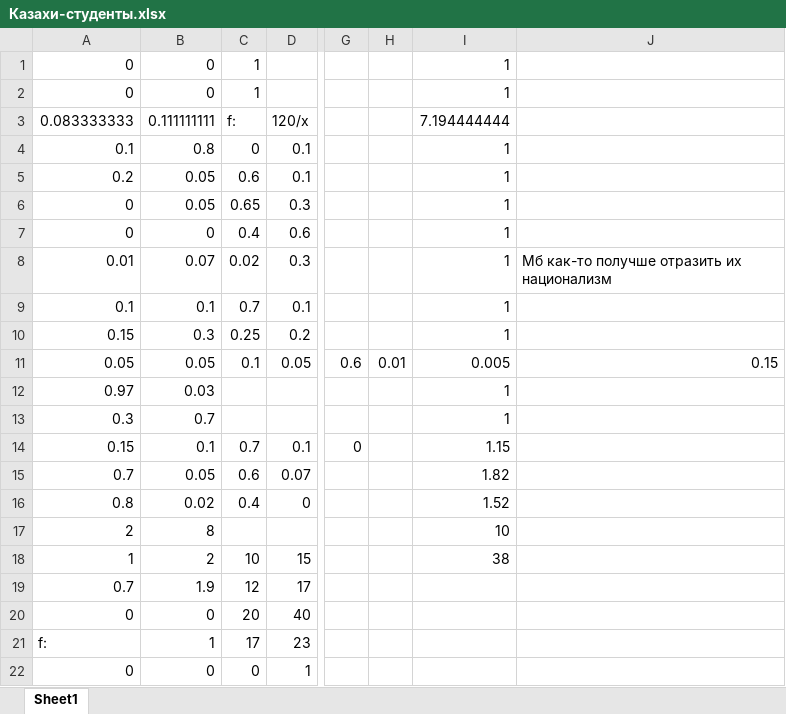
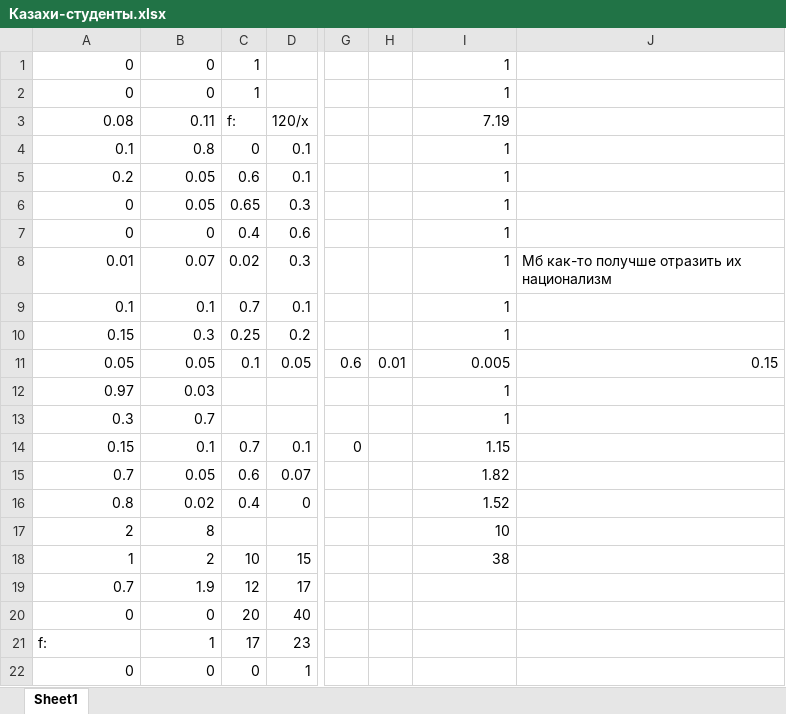
Before and after one commit to isbur/dissertation, an Excel workbook: Казахи-студенты.xlsx, sheet Sheet1, drawn as a sheet; only a part is shown, gaps mark what is left out; values as stored, in another font and other column widths than the file's, no borders; the diff names each change by its address in the sheet, - before the commit and + after, or states it on an @@ line.

```diff
--- a/Казахи-студенты.xlsx (sheet Sheet1)
+++ b/Казахи-студенты.xlsx (sheet Sheet1)
-A3: 0.083333333
+A3: 0.08
-B3: 0.111111111
+B3: 0.11
-I3: 7.194444444
+I3: 7.19
```
Also changed, not shown: Армяне.xlsx, 2 other files.
